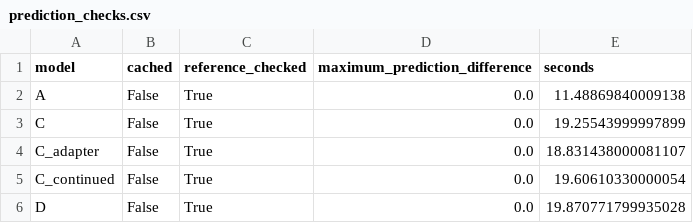
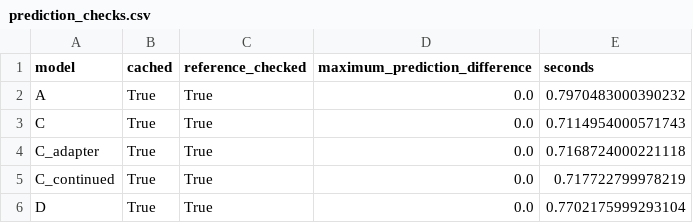
Before and after one commit to VictorYu379/womens-football-metrics-analysis, a CSV file: atomic_vaep_comparison/results/prediction_checks.csv, drawn as a sheet.

Commit message:
Align Atomic VAEP heatmap styles and scales

```diff
--- a/atomic_vaep_comparison/results/prediction_checks.csv
+++ b/atomic_vaep_comparison/results/prediction_checks.csv
@@ -1,6 +1,6 @@
 model,cached,reference_checked,maximum_prediction_difference,seconds
-A,False,True,0.0,11.48869840009138
-C,False,True,0.0,19.25543999997899
-C_adapter,False,True,0.0,18.831438000081107
-C_continued,False,True,0.0,19.60610330000054
-D,False,True,0.0,19.870771799935028
+A,True,True,0.0,0.7970483000390232
+C,True,True,0.0,0.7114954000571743
+C_adapter,True,True,0.0,0.7168724000221118
+C_continued,True,True,0.0,0.717722799978219
+D,True,True,0.0,0.7702175999293104
```
Also changed, not shown: 6 other files.
